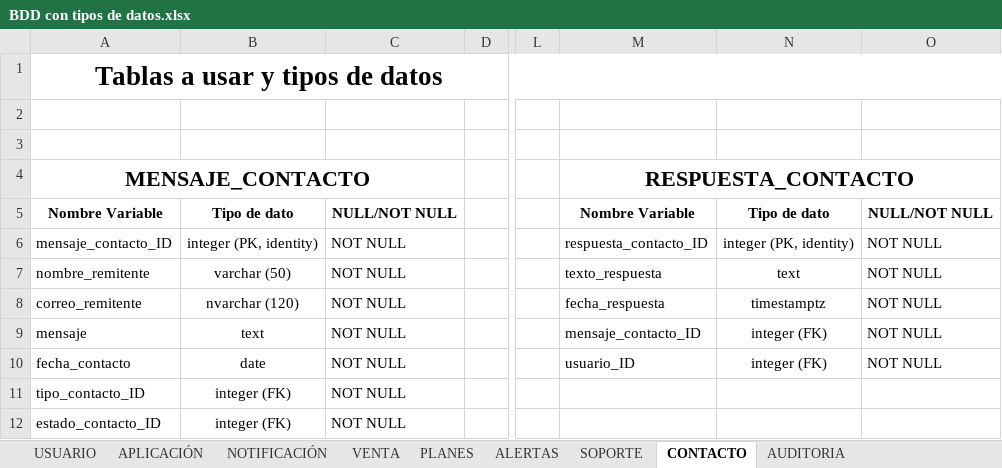
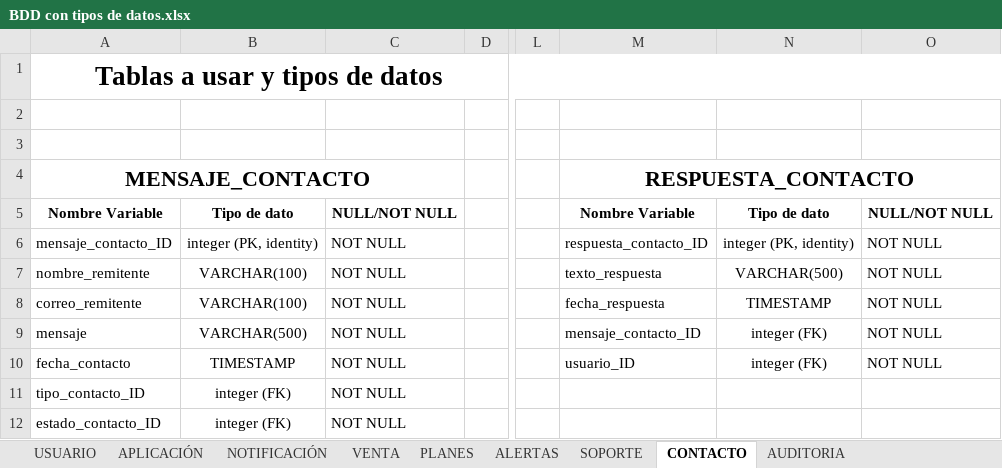
Before and after one commit to Mtipla/EMRGEN, an Excel workbook: Fase 2/Evidencias Proyecto/Evidencias de documentación/4.1 Diccionario de Datos - Modelo de Dominio/BDD con tipos de datos.xlsx, sheet CONTACTO, drawn as a sheet; only a part is shown, gaps mark what is left out; values as stored, in another font and other column widths than the file's, no borders; charts and pictures not drawn; the diff names each change by its address in the sheet, - before the commit and + after, or states it on an @@ line.

```diff
--- a/Fase 2/Evidencias Proyecto/Evidencias de documentación/4.1 Diccionario de Datos - Modelo de Dominio/BDD con tipos de datos.xlsx (sheet CONTACTO)
+++ b/Fase 2/Evidencias Proyecto/Evidencias de documentación/4.1 Diccionario de Datos - Modelo de Dominio/BDD con tipos de datos.xlsx (sheet CONTACTO)
-B7: varchar (50)
+B7: VARCHAR(100)
-N7: text
+N7: VARCHAR(500)
-B8: nvarchar (120)
+B8: VARCHAR(100)
-N8: timestamptz
+N8: TIMESTAMP
-B9: text
+B9: VARCHAR(500)
-B10: date
+B10: TIMESTAMP
```
Also changed, not shown: sheet ANEXO FUERA DE ALCANCE, sheet USUARIO, sheet ALERTAS, sheet SOPORTE, sheet AUDITORIA, sheet NOTIFICACIÓN, 3 more sheets, other sheet tabs, charts or pictures, Fase 2/Evidencias Proyecto/Evidencias de documentación/_verificacion_2026-10-17/Matriz de verificación cruzada.xlsx, 4 other files.
